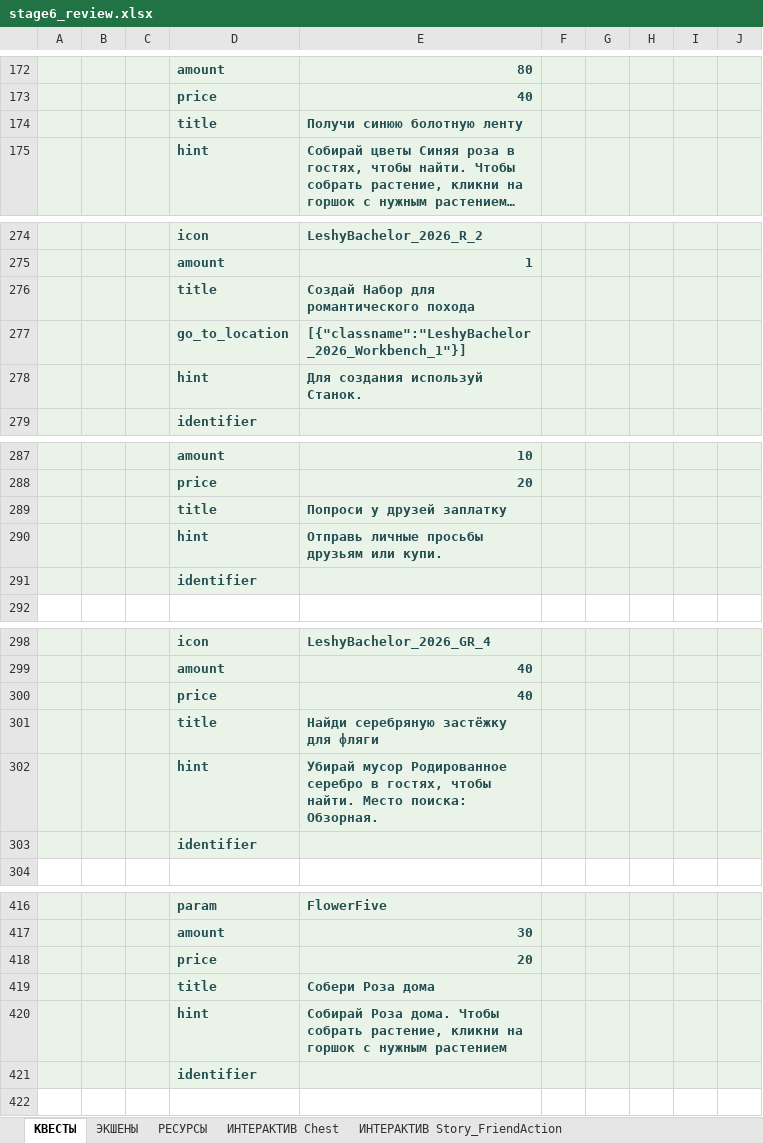
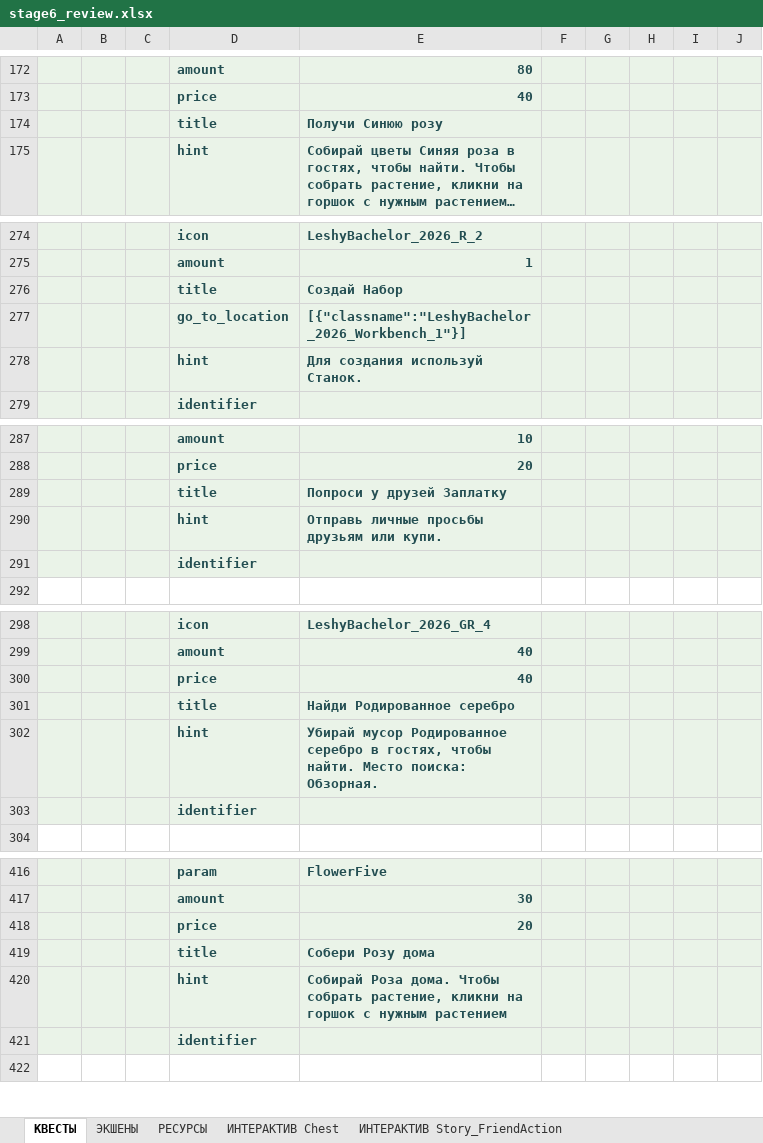
Before and after one commit to Dunchev97/quest-data-builder, an Excel workbook: campaigns/LeshyBachelor_2026/pack_001/review/stage6_review.xlsx, sheet КВЕСТЫ, drawn as a sheet; only a part is shown, gaps mark what is left out; long unchanged cells end in …; values as stored, in another font and other column widths than the file's, no borders; the diff covers the shown part only; the diff names each change by its address in the sheet, - before the commit and + after, or states it on an @@ line.

```diff
--- a/campaigns/LeshyBachelor_2026/pack_001/review/stage6_review.xlsx (sheet КВЕСТЫ)
+++ b/campaigns/LeshyBachelor_2026/pack_001/review/stage6_review.xlsx (sheet КВЕСТЫ)
-E174: Получи синюю болотную ленту
+E174: Получи Синюю розу
-E276: Создай Набор для романтического похода
+E276: Создай Набор
-E289: Попроси у друзей заплатку
+E289: Попроси у друзей Заплатку
-E301: Найди серебряную застёжку для фляги
+E301: Найди Родированное серебро
-E419: Собери Роза дома
+E419: Собери Розу дома
```
Also changed, not shown: 8 edited cells elsewhere in this sheet, sheet РЕСУРСЫ, 12 other files.
